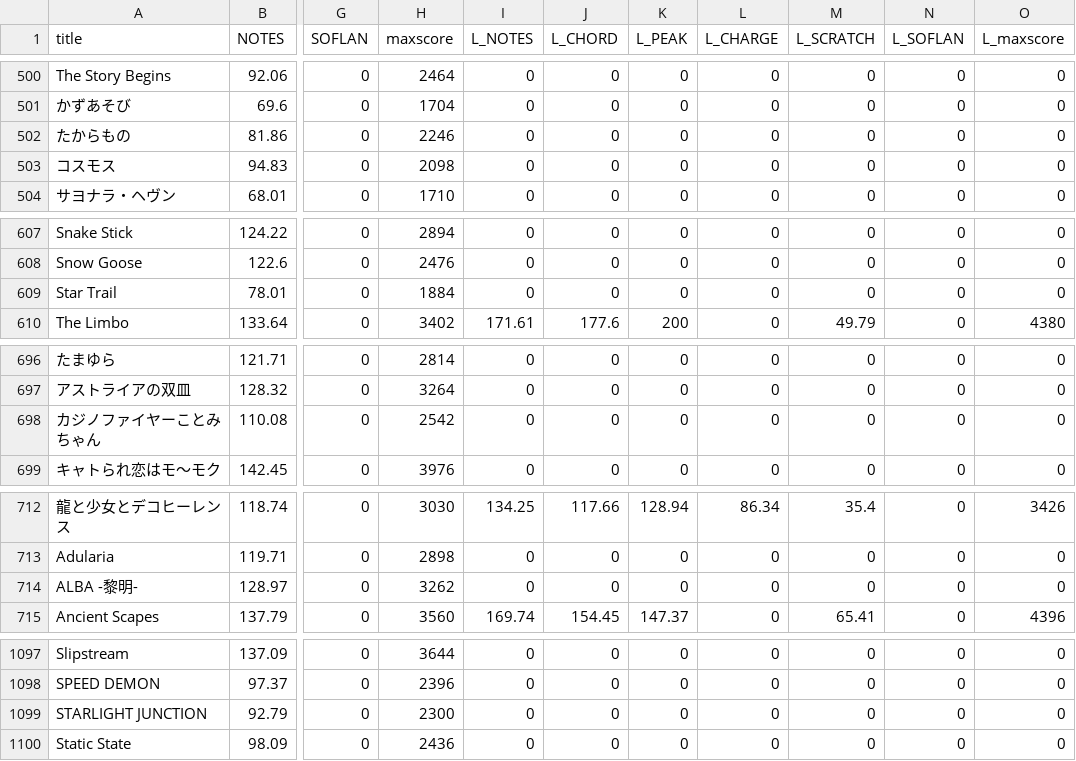
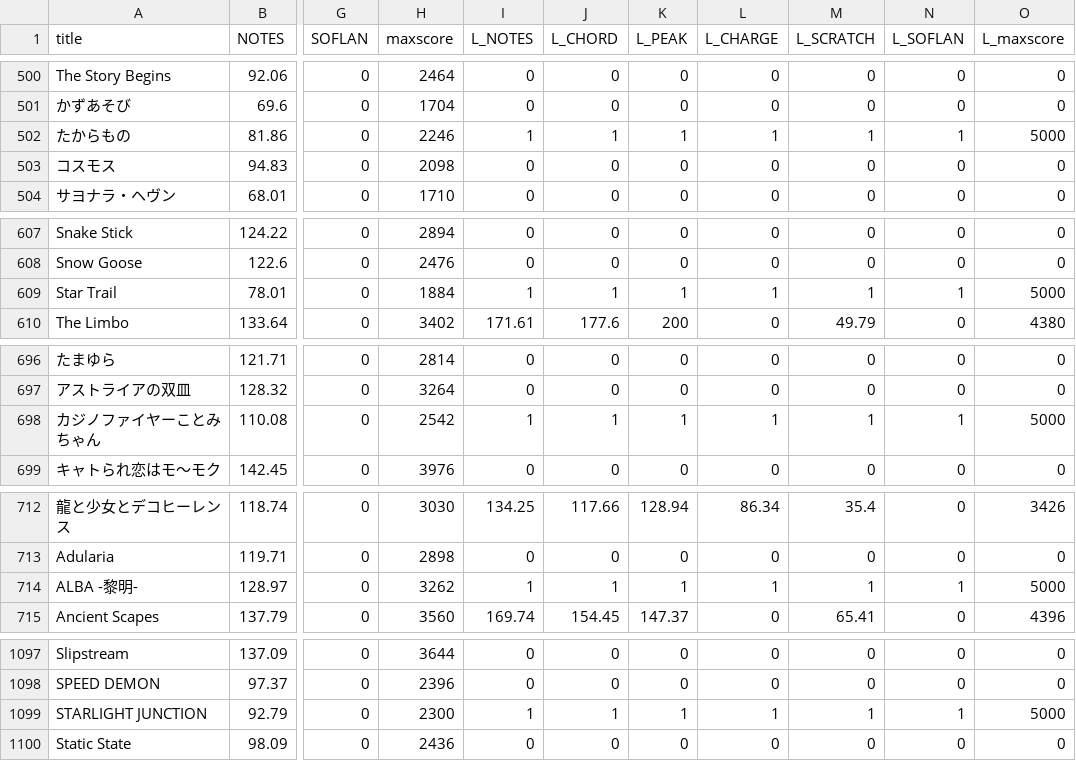
Before and after one commit to CORICORICORIVER/IIDX_Score_Manage, a CSV file: db/csv/rader_value.csv, drawn as a sheet; only a part is shown, gaps mark what is left out; the diff covers the shown part only; the diff names each change by its address in the sheet, - before the commit and + after, or states it on an @@ line.

```diff
--- a/db/csv/rader_value.csv
+++ b/db/csv/rader_value.csv
-I502 (L_NOTES): 0
+I502 (L_NOTES): 1
-J502 (L_CHORD): 0
+J502 (L_CHORD): 1
-K502 (L_PEAK): 0
+K502 (L_PEAK): 1
-L502 (L_CHARGE): 0
+L502 (L_CHARGE): 1
-M502 (L_SCRATCH): 0
+M502 (L_SCRATCH): 1
-N502 (L_SOFLAN): 0
+N502 (L_SOFLAN): 1
-O502 (L_maxscore): 0
+O502 (L_maxscore): 5000
-I609 (L_NOTES): 0
+I609 (L_NOTES): 1
-J609 (L_CHORD): 0
+J609 (L_CHORD): 1
-K609 (L_PEAK): 0
+K609 (L_PEAK): 1
-L609 (L_CHARGE): 0
+L609 (L_CHARGE): 1
-M609 (L_SCRATCH): 0
+M609 (L_SCRATCH): 1
-N609 (L_SOFLAN): 0
+N609 (L_SOFLAN): 1
-O609 (L_maxscore): 0
+O609 (L_maxscore): 5000
-I698 (L_NOTES): 0
+I698 (L_NOTES): 1
-J698 (L_CHORD): 0
+J698 (L_CHORD): 1
-K698 (L_PEAK): 0
+K698 (L_PEAK): 1
-L698 (L_CHARGE): 0
+L698 (L_CHARGE): 1
-M698 (L_SCRATCH): 0
+M698 (L_SCRATCH): 1
-N698 (L_SOFLAN): 0
+N698 (L_SOFLAN): 1
-O698 (L_maxscore): 0
+O698 (L_maxscore): 5000
-I714 (L_NOTES): 0
+I714 (L_NOTES): 1
-J714 (L_CHORD): 0
+J714 (L_CHORD): 1
-K714 (L_PEAK): 0
+K714 (L_PEAK): 1
-L714 (L_CHARGE): 0
+L714 (L_CHARGE): 1
-M714 (L_SCRATCH): 0
+M714 (L_SCRATCH): 1
-N714 (L_SOFLAN): 0
+N714 (L_SOFLAN): 1
-O714 (L_maxscore): 0
+O714 (L_maxscore): 5000
-I1099 (L_NOTES): 0
+I1099 (L_NOTES): 1
-J1099 (L_CHORD): 0
+J1099 (L_CHORD): 1
-K1099 (L_PEAK): 0
+K1099 (L_PEAK): 1
-L1099 (L_CHARGE): 0
+L1099 (L_CHARGE): 1
-M1099 (L_SCRATCH): 0
+M1099 (L_SCRATCH): 1
-N1099 (L_SOFLAN): 0
+N1099 (L_SOFLAN): 1
-O1099 (L_maxscore): 0
+O1099 (L_maxscore): 5000
```
Also changed, not shown: 1 added row and 51 edited cells elsewhere in this file, 13 other files.
